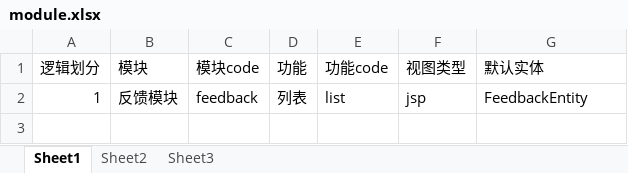
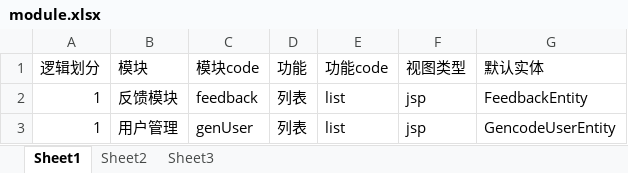
Before and after one commit to zhilien-tech/zhiliren-we, an Excel workbook: we-code-generator/src/main/resources/code-generator/module.xlsx, sheet Sheet1, drawn as a sheet; values as stored, in another font and other column widths than the file's, no borders; table styles not drawn; the diff names each change by its address in the sheet, - before the commit and + after, or states it on an @@ line.

Commit message:
list.vm 改为bootstrap、datatable

```diff
--- a/we-code-generator/src/main/resources/code-generator/module.xlsx (sheet Sheet1)
+++ b/we-code-generator/src/main/resources/code-generator/module.xlsx (sheet Sheet1)
+row 3: 1 | 用户管理 | genUser | 列表 | list | jsp | GencodeUserEntity
```
